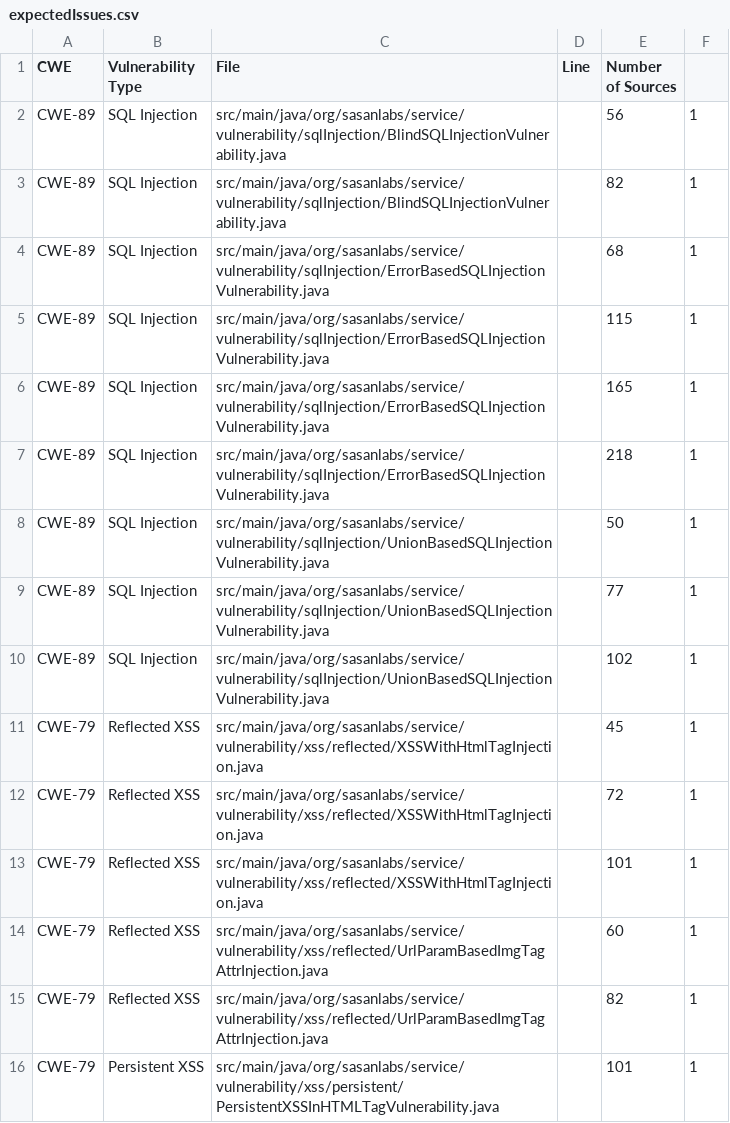
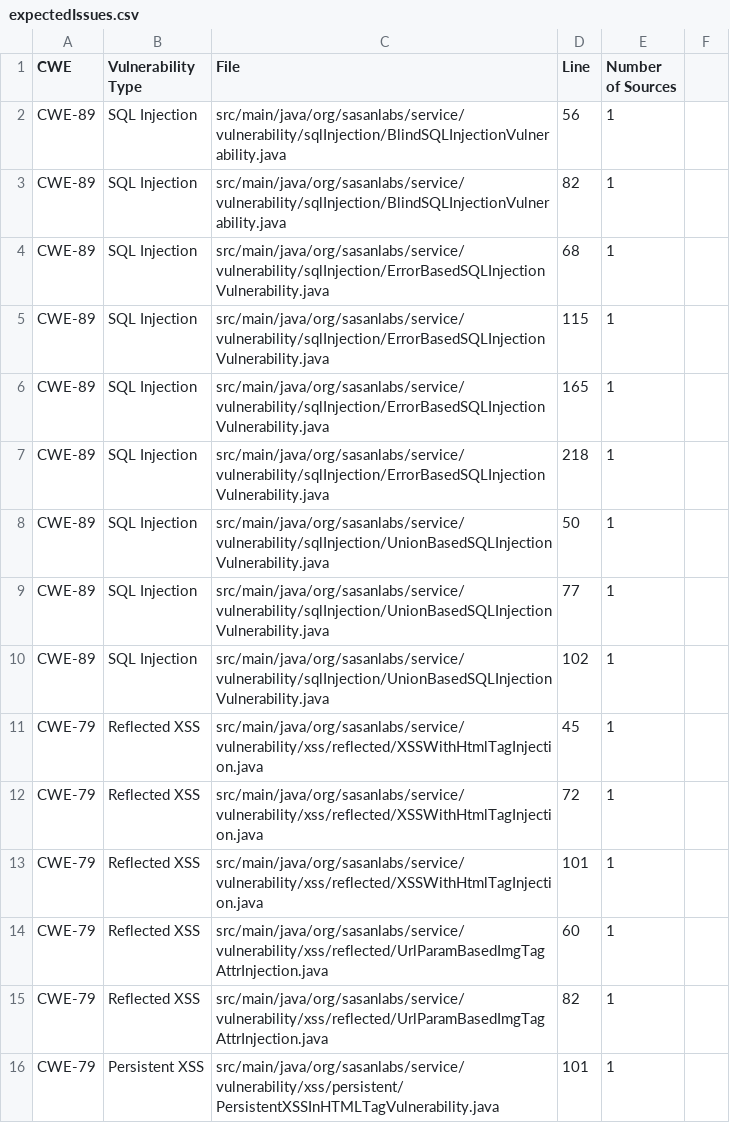
Before and after one commit to Tech-Raza/VulnerableAPP, a CSV file: Scanner/sast/expectedIssues.csv, drawn as a sheet; only a part is shown; the diff covers the shown part only.

Commit message:
Commit After Adding CSV File

```diff
--- a/Scanner/sast/expectedIssues.csv
+++ b/Scanner/sast/expectedIssues.csv
@@ -2,15 +2,15 @@ CWE	Vulnerability Type	File	Line	Number of Sources
-CWE-89	SQL Injection	src/main/java/org/sasanlabs/service/vulnerability/sqlInjection/BlindSQLInjectionVulnerability.java		56	1
-CWE-89	SQL Injection	src/main/java/org/sasanlabs/service/vulnerability/sqlInjection/BlindSQLInjectionVulnerability.java		82	1
-CWE-89	SQL Injection	src/main/java/org/sasanlabs/service/vulnerability/sqlInjection/ErrorBasedSQLInjectionVulnerability.java		68	1
-CWE-89	SQL Injection	src/main/java/org/sasanlabs/service/vulnerability/sqlInjection/ErrorBasedSQLInjectionVulnerability.java		115	1
-CWE-89	SQL Injection	src/main/java/org/sasanlabs/service/vulnerability/sqlInjection/ErrorBasedSQLInjectionVulnerability.java		165	1
-CWE-89	SQL Injection	src/main/java/org/sasanlabs/service/vulnerability/sqlInjection/ErrorBasedSQLInjectionVulnerability.java		218	1
-CWE-89	SQL Injection	src/main/java/org/sasanlabs/service/vulnerability/sqlInjection/UnionBasedSQLInjectionVulnerability.java		50	1
-CWE-89	SQL Injection	src/main/java/org/sasanlabs/service/vulnerability/sqlInjection/UnionBasedSQLInjectionVulnerability.java		77	1
-CWE-89	SQL Injection	src/main/java/org/sasanlabs/service/vulnerability/sqlInjection/UnionBasedSQLInjectionVulnerability.java		102	1
-CWE-79	Reflected XSS	src/main/java/org/sasanlabs/service/vulnerability/xss/reflected/XSSWithHtmlTagInjection.java		45	1
-CWE-79	Reflected XSS	src/main/java/org/sasanlabs/service/vulnerability/xss/reflected/XSSWithHtmlTagInjection.java		72	1
-CWE-79	Reflected XSS	src/main/java/org/sasanlabs/service/vulnerability/xss/reflected/XSSWithHtmlTagInjection.java		101	1
-CWE-79	Reflected XSS	src/main/java/org/sasanlabs/service/vulnerability/xss/reflected/UrlParamBasedImgTagAttrInjection.java		60	1
-CWE-79	Reflected XSS	src/main/java/org/sasanlabs/service/vulnerability/xss/reflected/UrlParamBasedImgTagAttrInjection.java		82	1
-CWE-79	Persistent XSS	src/main/java/org/sasanlabs/service/vulnerability/xss/persistent/PersistentXSSInHTMLTagVulnerability.java		101	1
+CWE-89	SQL Injection	src/main/java/org/sasanlabs/service/vulnerability/sqlInjection/BlindSQLInjectionVulnerability.java	56	1
+CWE-89	SQL Injection	src/main/java/org/sasanlabs/service/vulnerability/sqlInjection/BlindSQLInjectionVulnerability.java	82	1
+CWE-89	SQL Injection	src/main/java/org/sasanlabs/service/vulnerability/sqlInjection/ErrorBasedSQLInjectionVulnerability.java	68	1
+CWE-89	SQL Injection	src/main/java/org/sasanlabs/service/vulnerability/sqlInjection/ErrorBasedSQLInjectionVulnerability.java	115	1
+CWE-89	SQL Injection	src/main/java/org/sasanlabs/service/vulnerability/sqlInjection/ErrorBasedSQLInjectionVulnerability.java	165	1
+CWE-89	SQL Injection	src/main/java/org/sasanlabs/service/vulnerability/sqlInjection/ErrorBasedSQLInjectionVulnerability.java	218	1
+CWE-89	SQL Injection	src/main/java/org/sasanlabs/service/vulnerability/sqlInjection/UnionBasedSQLInjectionVulnerability.java	50	1
+CWE-89	SQL Injection	src/main/java/org/sasanlabs/service/vulnerability/sqlInjection/UnionBasedSQLInjectionVulnerability.java	77	1
+CWE-89	SQL Injection	src/main/java/org/sasanlabs/service/vulnerability/sqlInjection/UnionBasedSQLInjectionVulnerability.java	102	1
+CWE-79	Reflected XSS	src/main/java/org/sasanlabs/service/vulnerability/xss/reflected/XSSWithHtmlTagInjection.java	45	1
+CWE-79	Reflected XSS	src/main/java/org/sasanlabs/service/vulnerability/xss/reflected/XSSWithHtmlTagInjection.java	72	1
+CWE-79	Reflected XSS	src/main/java/org/sasanlabs/service/vulnerability/xss/reflected/XSSWithHtmlTagInjection.java	101	1
+CWE-79	Reflected XSS	src/main/java/org/sasanlabs/service/vulnerability/xss/reflected/UrlParamBasedImgTagAttrInjection.java	60	1
+CWE-79	Reflected XSS	src/main/java/org/sasanlabs/service/vulnerability/xss/reflected/UrlParamBasedImgTagAttrInjection.java	82	1
+CWE-79	Persistent XSS	src/main/java/org/sasanlabs/service/vulnerability/xss/persistent/PersistentXSSInHTMLTagVulnerability.java	101	1
```
Also changed, not shown: 80 edited cells elsewhere in this file.
